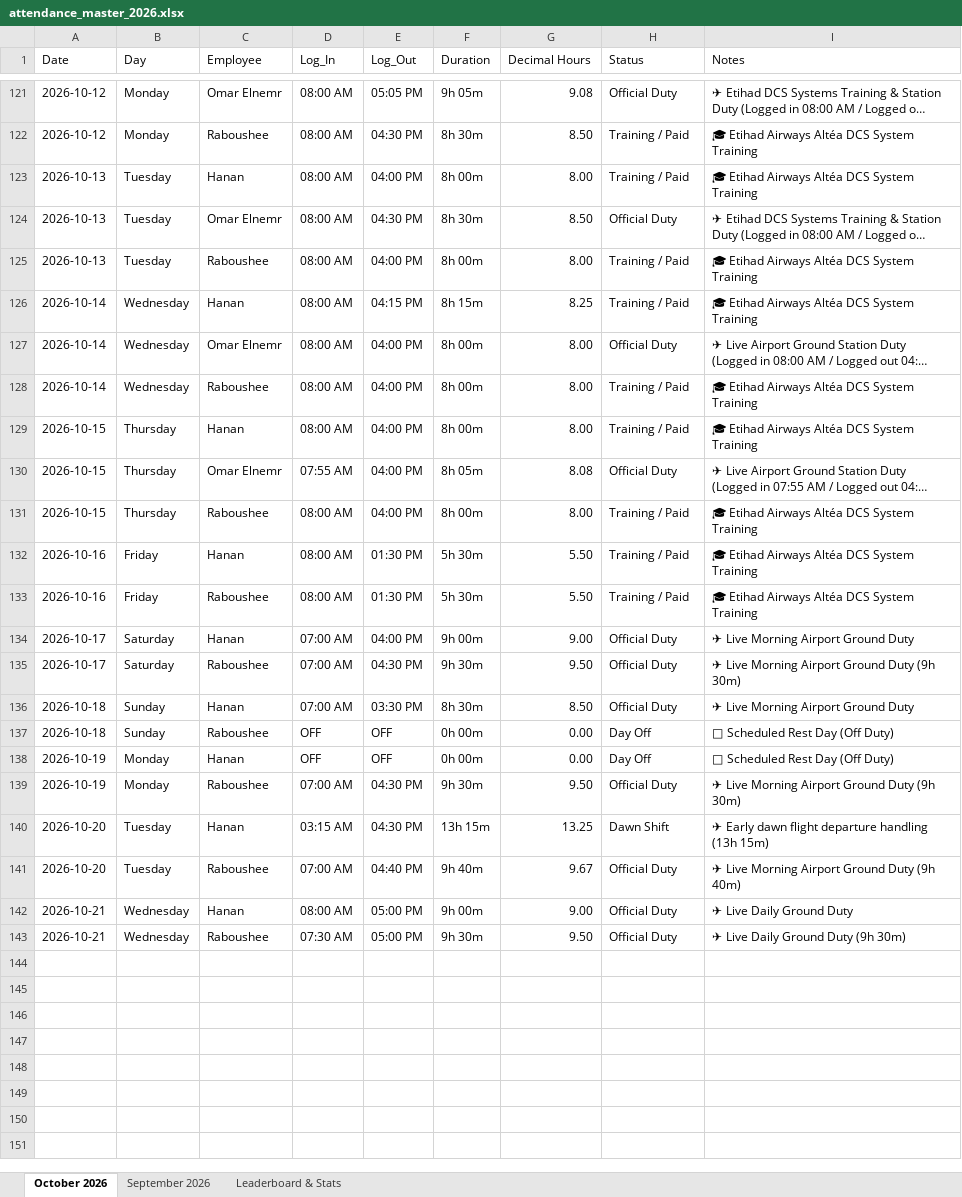
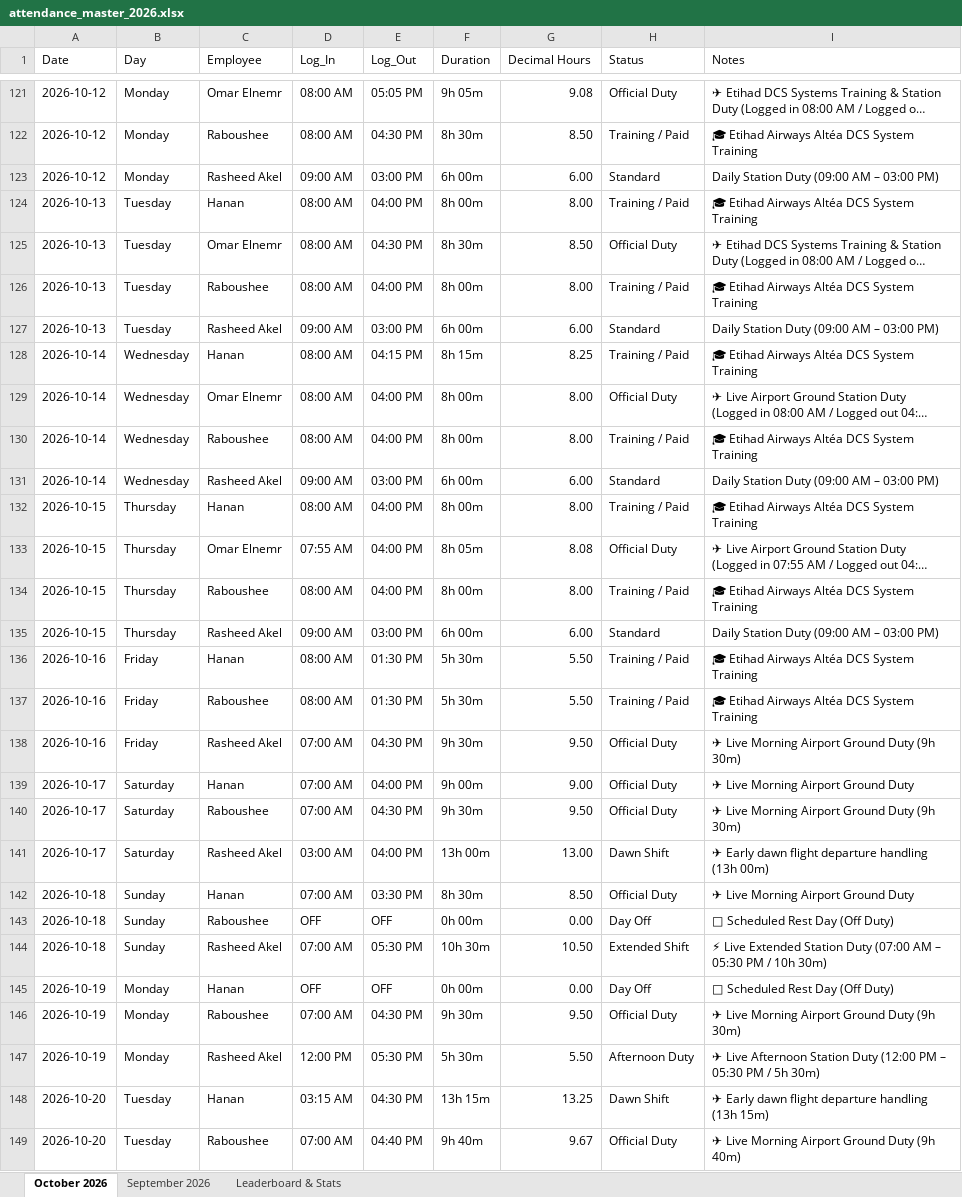
Before and after one commit to xionforbusiness-glitch/aethelgard-vault, an Excel workbook: attendance_master_2026.xlsx, sheet October 2026, drawn as a sheet; only a part is shown, gaps mark what is left out; the shorter side is filled out with more unchanged rows; long unchanged cells end in …; values as stored, in another font and other column widths than the file's, no cell formats; the diff covers the shown part only; the diff names each change by its address in the sheet, - before the commit and + after, or states it on an @@ line.

Commit message:
Update Rasheed Akel complete September & October attendance records

```diff
--- a/attendance_master_2026.xlsx (sheet October 2026)
+++ b/attendance_master_2026.xlsx (sheet October 2026)
+row 123: 2026-10-12 | Monday | Rasheed Akel | 09:00 AM | 03:00 PM | 6h 00m | 6.00 | Standard | Daily Station Duty (09:00 AM – 03:00 PM)
+row 127: 2026-10-13 | Tuesday | Rasheed Akel | 09:00 AM | 03:00 PM | 6h 00m | 6.00 | Standard | Daily Station Duty (09:00 AM – 03:00 PM)
+row 131: 2026-10-14 | Wednesday | Rasheed Akel | 09:00 AM | 03:00 PM | 6h 00m | 6.00 | Standard | Daily Station Duty (09:00 AM – 03:00 PM)
+row 135: 2026-10-15 | Thursday | Rasheed Akel | 09:00 AM | 03:00 PM | 6h 00m | 6.00 | Standard | Daily Station Duty (09:00 AM – 03:00 PM)
+row 138: 2026-10-16 | Friday | Rasheed Akel | 07:00 AM | 04:30 PM | 9h 30m | 9.50 | Official Duty | ✈ Live Morning Airport Ground Duty (9h 30m)
+row 141: 2026-10-17 | Saturday | Rasheed Akel | 03:00 AM | 04:00 PM | 13h 00m | 13.00 | Dawn Shift | ✈ Early dawn flight departure handling (13h 00m)
+row 144: 2026-10-18 | Sunday | Rasheed Akel | 07:00 AM | 05:30 PM | 10h 30m | 10.50 | Extended Shift | ⚡ Live Extended Station Duty (07:00 AM – 05:30 PM / 10h 30m)
+row 147: 2026-10-19 | Monday | Rasheed Akel | 12:00 PM | 05:30 PM | 5h 30m | 5.50 | Afternoon Duty | ✈ Live Afternoon Station Duty (12:00 PM – 05:30 PM / 5h 30m)
```
Also changed, not shown: 2 added rows and 61 edited cells elsewhere in this sheet, sheet Leaderboard & Stats, sheet September 2026, cell formats.
